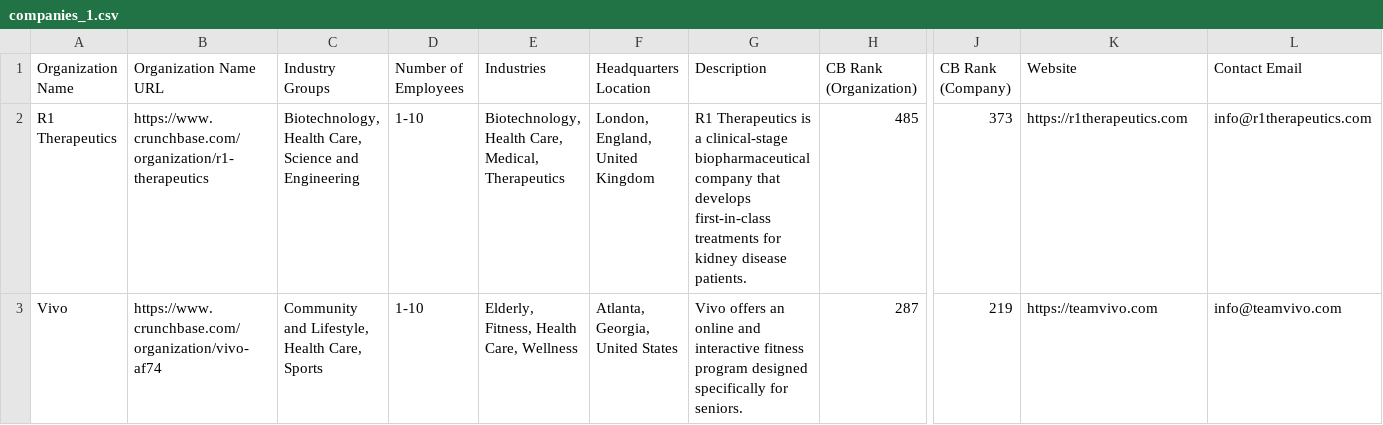
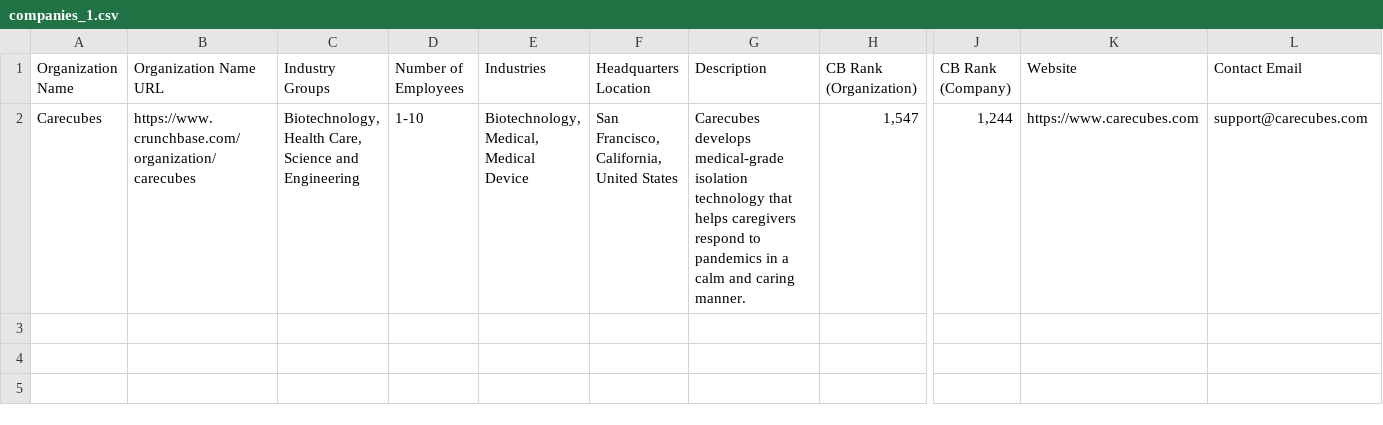
Before and after one commit to Maaz124/email-extraction_-_web_crawl, a CSV file: data/companies_1.csv, drawn as a sheet; only a part is shown, gaps mark what is left out; removed rows and columns are numbered as before the commit, all else as after; rows hold the shown columns only; the diff names each change by its address in the sheet, - before the commit and + after, or states it on an @@ line.

```diff
--- a/data/companies_1.csv
+++ b/data/companies_1.csv
-row 2: R1 Therapeutics | https://www.crunchbase.com/organization/r1-therapeutics | Biotechnology, Health Care, Science and Engineering | 1-10 | Biotechnology, Health Care, Medical, Therapeutics | London, England, United Kingdom | R1 Therapeutics is a clinical-stage biopharmaceutical company that develops first-in-class treatments for kidney disease patients. | 485 | 373 | https://r1therapeutics.com | info@r1therapeutics.com
-row 3: Vivo | https://www.crunchbase.com/organization/vivo-af74 | Community and Lifestyle, Health Care, Sports | 1-10 | Elderly, Fitness, Health Care, Wellness | Atlanta, Georgia, United States | Vivo offers an online and interactive fitness program designed specifically for seniors. | 287 | 219 | https://teamvivo.com | info@teamvivo.com
+row 2: Carecubes | https://www.crunchbase.com/organization/carecubes | Biotechnology, Health Care, Science and Engineering | 1-10 | Biotechnology, Medical, Medical Device | San Francisco, California, United States | Carecubes develops medical-grade isolation technology that helps caregivers respond to pandemics in a calm and caring manner. | 1,547 | 1,244 | https://www.carecubes.com | support@carecubes.com
```
Also changed, not shown: 3 other files.
